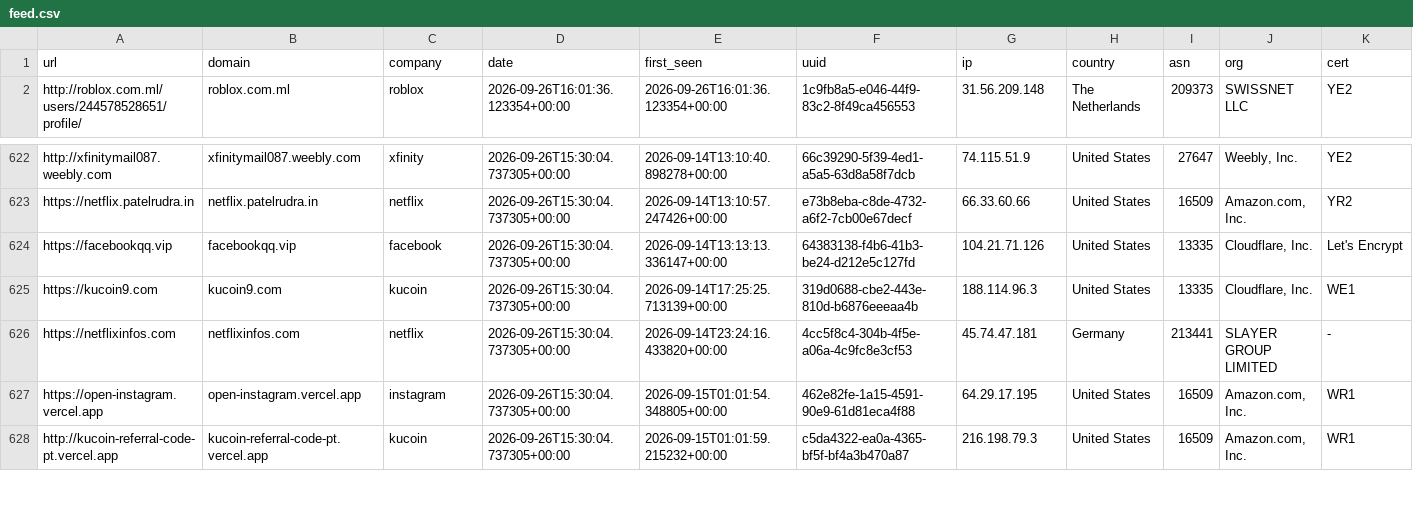
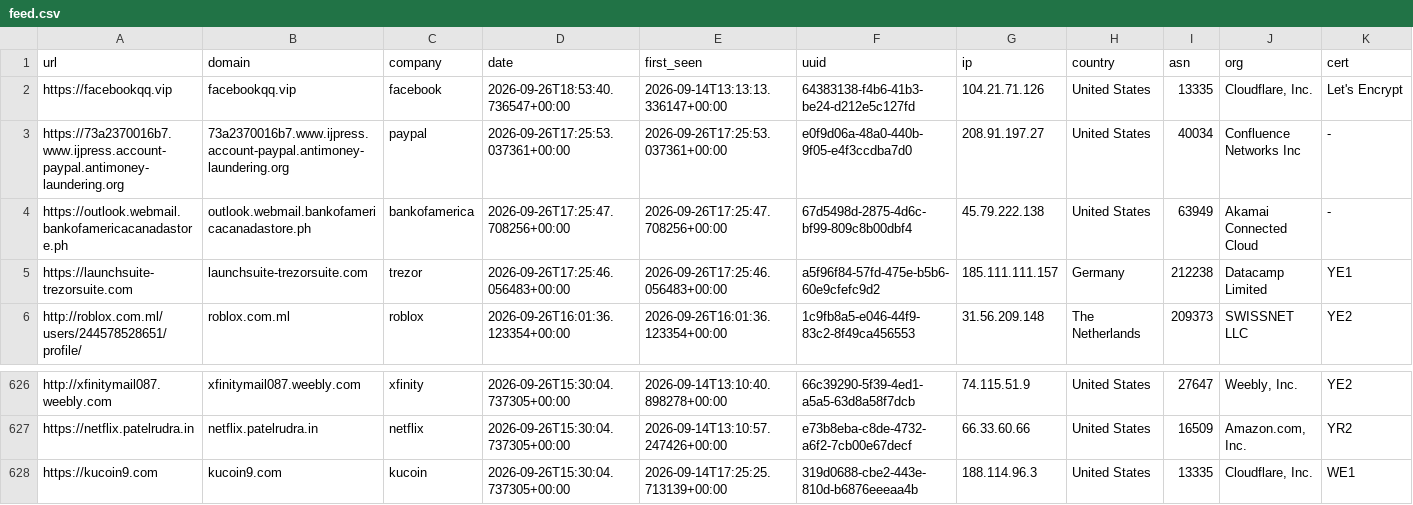
Before and after one commit to 0xDanielLopez/phishunt-feed, a CSV file: feed.csv, drawn as a sheet; only a part is shown, gaps mark what is left out; the shorter side is filled out with more unchanged rows; removed rows and columns are numbered as before the commit, all else as after; rows hold the shown columns only; the diff names each change by its address in the sheet, - before the commit and + after, or states it on an @@ line.

```diff
--- a/feed.csv
+++ b/feed.csv
+row 2: https://facebookqq.vip | facebookqq.vip | facebook | 2026-09-26T18:53:40.736547+00:00 | 2026-09-14T13:13:13.336147+00:00 | 64383138-f4b6-41b3-be24-d212e5c127fd | 104.21.71.126 | United States | 13335 | Cloudflare, Inc. | Let's Encrypt
+row 3: https://73a2370016b7.www.ijpress.account-paypal.antimoney-laundering.org | 73a2370016b7.www.ijpress.account-paypal.antimoney-laundering.org | paypal | 2026-09-26T17:25:53.037361+00:00 | 2026-09-26T17:25:53.037361+00:00 | e0f9d06a-48a0-440b-9f05-e4f3ccdba7d0 | 208.91.197.27 | United States | 40034 | Confluence Networks Inc | -
+row 4: https://outlook.webmail.bankofamericacanadastore.ph | outlook.webmail.bankofamericacanadastore.ph | bankofamerica | 2026-09-26T17:25:47.708256+00:00 | 2026-09-26T17:25:47.708256+00:00 | 67d5498d-2875-4d6c-bf99-809c8b00dbf4 | 45.79.222.138 | United States | 63949 | Akamai Connected Cloud | -
+row 5: https://launchsuite-trezorsuite.com | launchsuite-trezorsuite.com | trezor | 2026-09-26T17:25:46.056483+00:00 | 2026-09-26T17:25:46.056483+00:00 | a5f96f84-57fd-475e-b5b6-60e9cfefc9d2 | 185.111.111.157 | Germany | 212238 | Datacamp Limited | YE1
-row 624: https://facebookqq.vip | facebookqq.vip | facebook | 2026-09-26T15:30:04.737305+00:00 | 2026-09-14T13:13:13.336147+00:00 | 64383138-f4b6-41b3-be24-d212e5c127fd | 104.21.71.126 | United States | 13335 | Cloudflare, Inc. | Let's Encrypt
```
Also changed, not shown: 6 other files.
